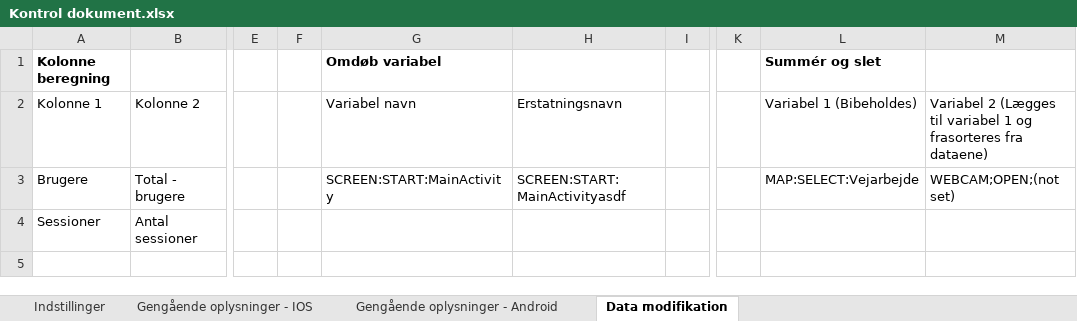
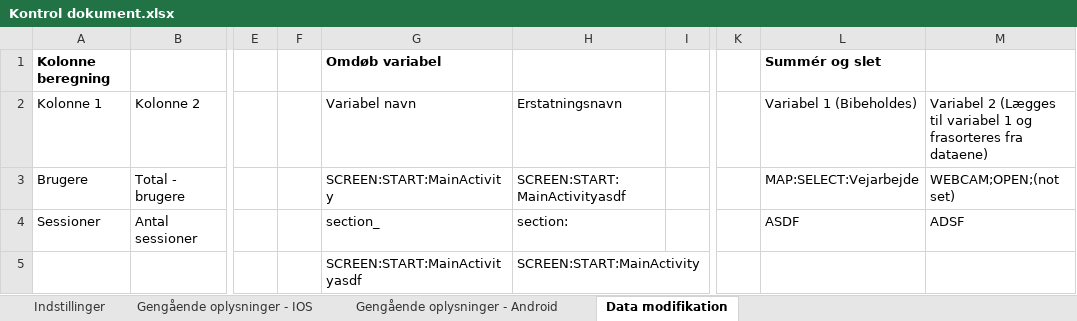
Before and after one commit to LasseJensen213/ExcelAnalyser, an Excel workbook: ExcelAnalyzer/Kontrol dokument.xlsx, sheet Data modifikation, drawn as a sheet; only a part is shown, gaps mark what is left out; values as stored, in another font and other column widths than the file's, no borders; rows hold the shown columns only; the diff names each change by its address in the sheet, - before the commit and + after, or states it on an @@ line.

```diff
--- a/ExcelAnalyzer/Kontrol dokument.xlsx (sheet Data modifikation)
+++ b/ExcelAnalyzer/Kontrol dokument.xlsx (sheet Data modifikation)
-G4: (empty)
+G4: section_
-H4: (empty)
+H4: section:
-L4: (empty)
+L4: ASDF
-M4: (empty)
+M4: ADSF
+row 5:  |  |  |  | SCREEN:START:MainActivityasdf | SCREEN:START:MainActivity
```
Also changed, not shown: ExcelAnalyzer/Google Analytics.xlsx, ExcelAnalyzer/asdf.xlsx, 42 other files.
